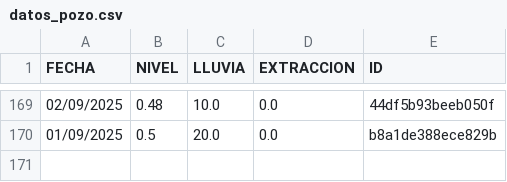
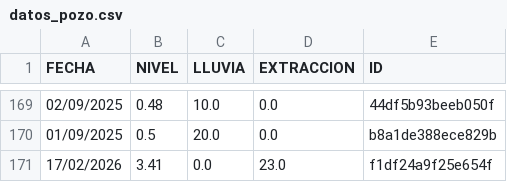
Before and after one commit to AndresPaladino/hidropal, a CSV file: datos_pozo.csv, drawn as a sheet; only a part is shown, gaps mark what is left out.

Commit message:
chore(data): add row 17/02/2026

```diff
--- a/datos_pozo.csv
+++ b/datos_pozo.csv
@@ -170 +170,2 @@ FECHA,NIVEL,LLUVIA,EXTRACCION,ID
 01/09/2025,0.5,20.0,0.0,b8a1de388ece829b
+17/02/2026,3.41,0.0,23.0,f1df24a9f25e654f
```
